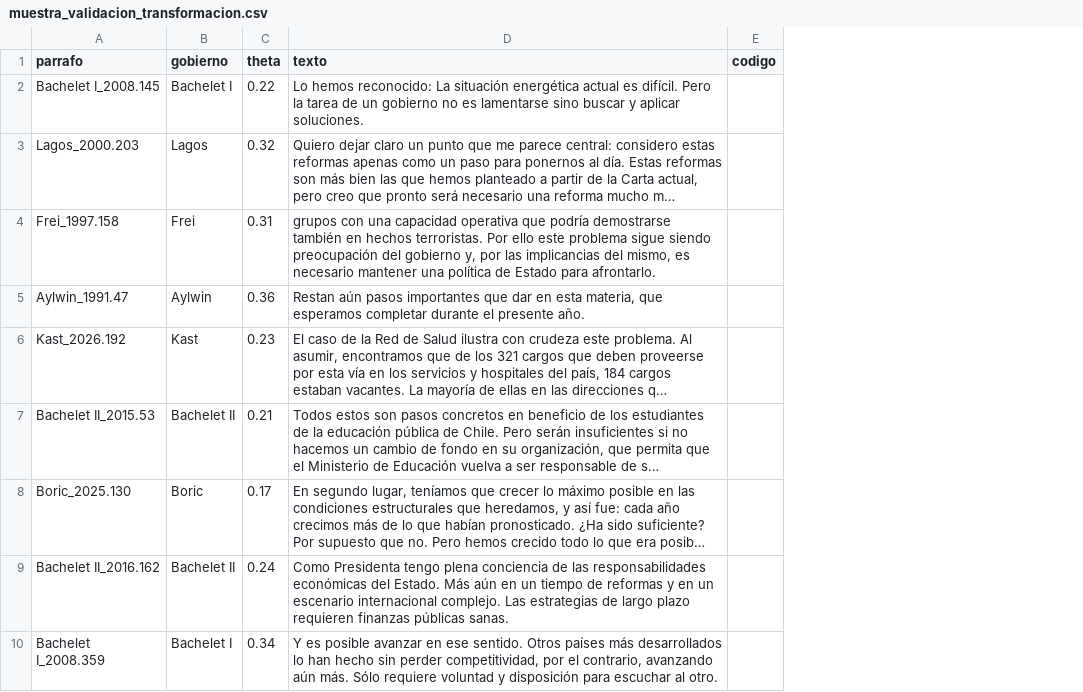
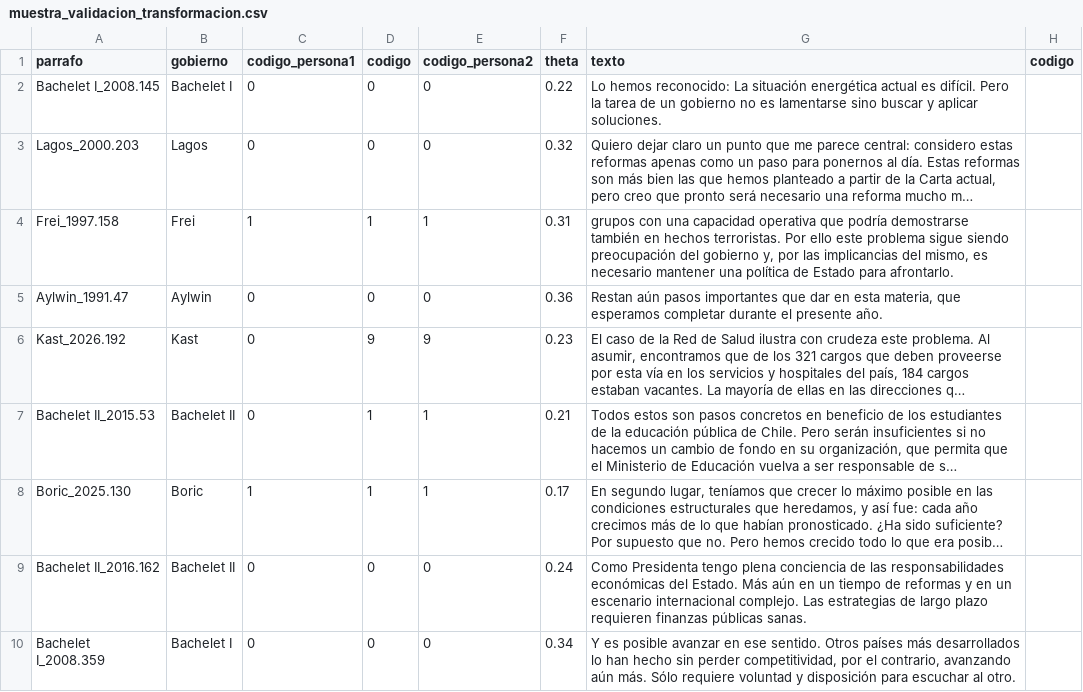
Before and after one commit to bastianmarting/Trabajo-de-m-todos, a CSV file: input/muestra_validacion_transformacion.csv, drawn as a sheet; only a part is shown; long unchanged cells end in …; the diff names each change by its address in the sheet, - before the commit and + after, or states it on an @@ line.

```diff
--- a/input/muestra_validacion_transformacion.csv
+++ b/input/muestra_validacion_transformacion.csv
+column C (codigo_persona1), rows 2-10: 0 | 0 | 1 | 0 | 0 | 0 | 1 | 0 | 0
+column D (codigo), rows 2-10: 0 | 0 | 1 | 0 | 9 | 1 | 1 | 0 | 0
+column E (codigo_persona2), rows 2-10: 0 | 0 | 1 | 0 | 9 | 1 | 1 | 0 | 0
```
